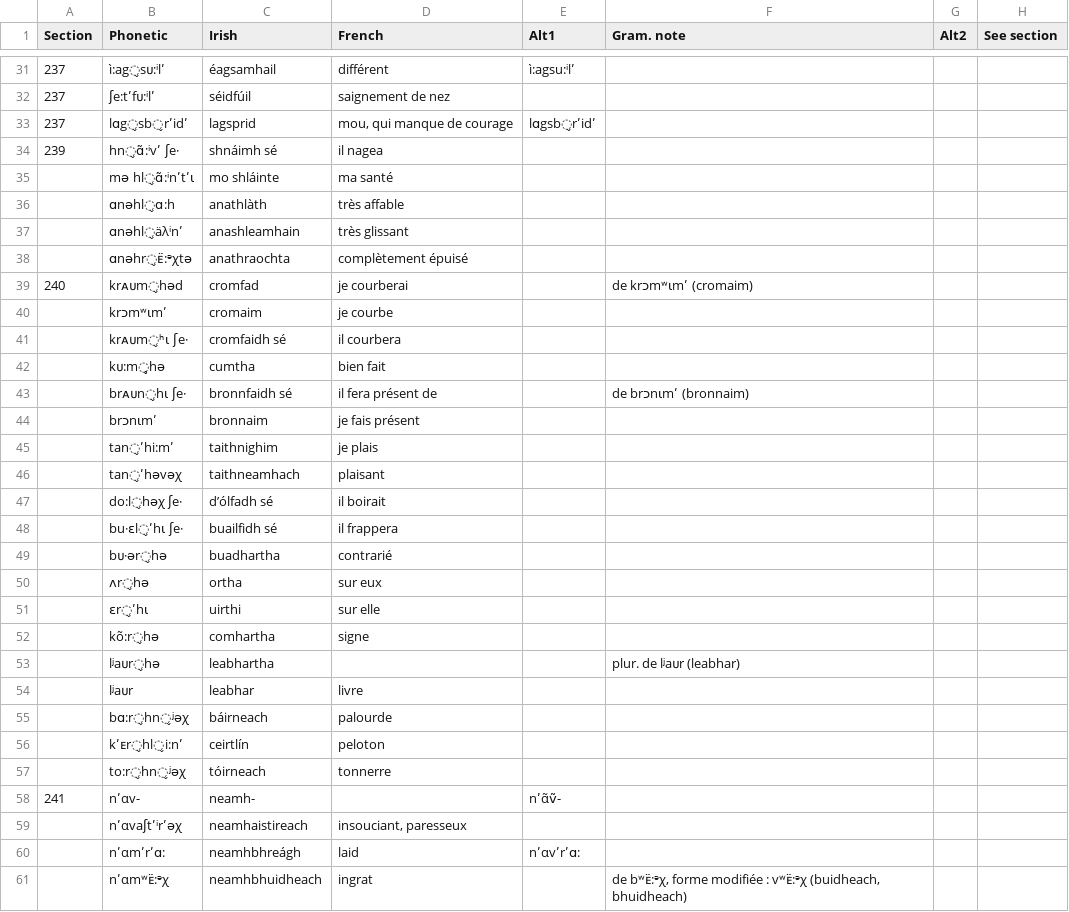
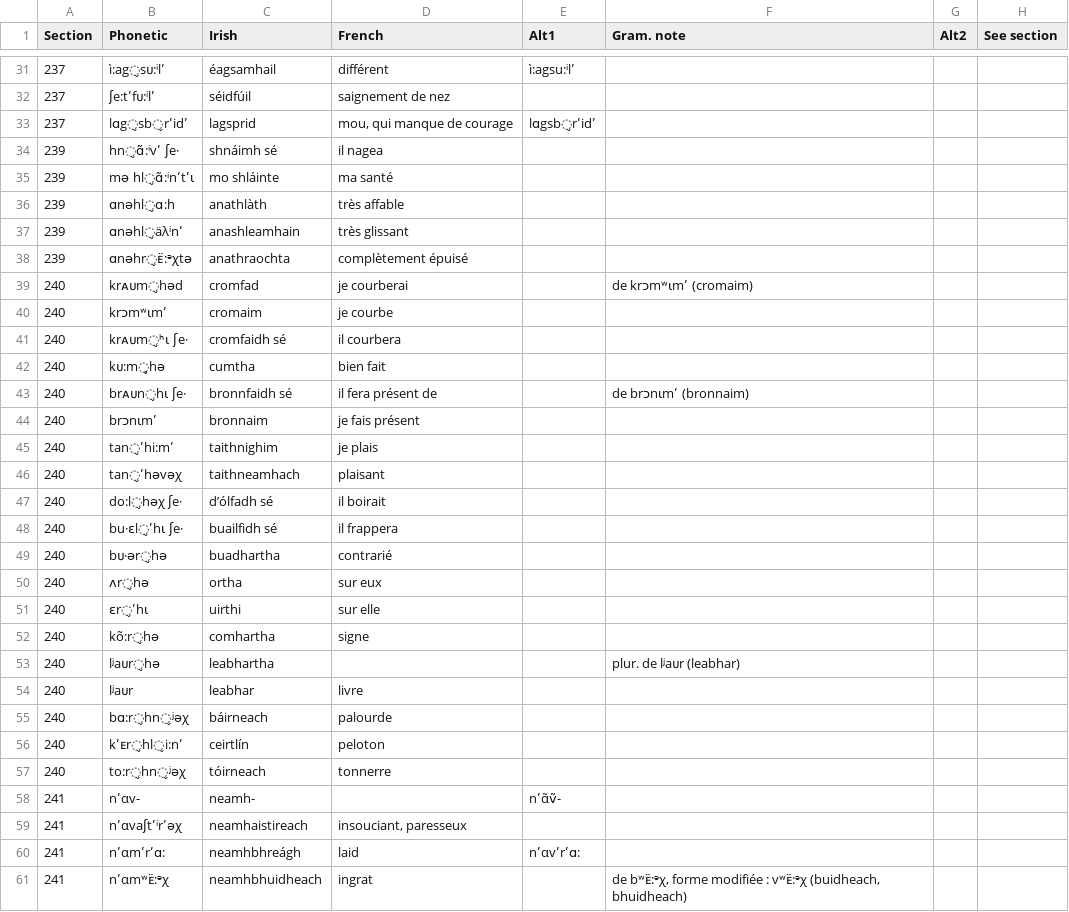
Before and after one commit to jimregan/sjoestedt-jonval-description, a TSV file: phonetique/3-2.tsv, drawn as a sheet; only a part is shown, gaps mark what is left out; the diff covers the shown part only.

```diff
--- a/phonetique/3-2.tsv
+++ b/phonetique/3-2.tsv
@@ -34,28 +34,28 @@ Section	Phonetic	Irish	French	Alt1	Gram. note	Alt2	See section
 239	hn̬ɑ̃:ⁱvʹ ʃe·	shnáimh sé	il nagea				
-	mə hl̬ɑ̃:ⁱnʹtʹɩ	mo shláinte	ma santé				
-	ɑnəhl̬ɑ:h	anathlàth	très affable				
-	ɑnəhl̬äλⁱnʹ	anashleamhain	très glissant				
-	ɑnəhr̬ᴇ̈:ᵊχtə	anathraochta	complètement épuisé				
+239	mə hl̬ɑ̃:ⁱnʹtʹɩ	mo shláinte	ma santé				
+239	ɑnəhl̬ɑ:h	anathlàth	très affable				
+239	ɑnəhl̬äλⁱnʹ	anashleamhain	très glissant				
+239	ɑnəhr̬ᴇ̈:ᵊχtə	anathraochta	complètement épuisé				
 240	krᴀᴜm̬həd	cromfad	je courberai		de krɔmʷɩmʹ (cromaim)		
-	krɔmʷɩmʹ	cromaim	je courbe				
-	krᴀᴜm̬ʰɩ ʃe·	cromfaidh sé	il courbera				
-	kᴜ:m̥hə	cumtha	bien fait				
-	brᴀᴜn̬hɩ ʃe·	bronnfaidh sé	il fera présent de		de brɔnɩmʹ (bronnaim)		
-	brɔnɩmʹ	bronnaim	je fais présent				
-	tan̬ʹhi:mʹ	taithnighim	je plais				
-	tan̬ʹhəvəχ	taithneamhach	plaisant				
-	do:l̬həχ ʃe·	d’ólfadh sé	il boirait				
-	bu·ɛl̬ʹhɩ ʃe·	buailfidh sé	il frappera				
-	bᴜ·ər̬hə	buadhartha	contrarié				
-	ʌr̬hə	ortha	sur eux				
-	ɛr̬ʹhɩ	uirthi	sur elle				
-	kõ:r̬hə	comhartha	signe				
-	lʲaᴜr̬hə	leabhartha			plur. de lʲaᴜr (leabhar)		
-	lʲaᴜr	leabhar	livre				
-	bɑ:r̬hn̬ʲəχ	báirneach	palourde				
-	kʹᴇr̬hl̬i:nʹ	ceirtlín	peloton				
-	to:r̬hn̬ʲəχ	tóirneach	tonnerre				
+240	krɔmʷɩmʹ	cromaim	je courbe				
+240	krᴀᴜm̬ʰɩ ʃe·	cromfaidh sé	il courbera				
+240	kᴜ:m̥hə	cumtha	bien fait				
+240	brᴀᴜn̬hɩ ʃe·	bronnfaidh sé	il fera présent de		de brɔnɩmʹ (bronnaim)		
+240	brɔnɩmʹ	bronnaim	je fais présent				
+240	tan̬ʹhi:mʹ	taithnighim	je plais				
+240	tan̬ʹhəvəχ	taithneamhach	plaisant				
+240	do:l̬həχ ʃe·	d’ólfadh sé	il boirait				
+240	bu·ɛl̬ʹhɩ ʃe·	buailfidh sé	il frappera				
+240	bᴜ·ər̬hə	buadhartha	contrarié				
+240	ʌr̬hə	ortha	sur eux				
+240	ɛr̬ʹhɩ	uirthi	sur elle				
+240	kõ:r̬hə	comhartha	signe				
+240	lʲaᴜr̬hə	leabhartha			plur. de lʲaᴜr (leabhar)		
+240	lʲaᴜr	leabhar	livre				
+240	bɑ:r̬hn̬ʲəχ	báirneach	palourde				
+240	kʹᴇr̬hl̬i:nʹ	ceirtlín	peloton				
+240	to:r̬hn̬ʲəχ	tóirneach	tonnerre				
 241	nʹαv-	neamh-		nʹα̃ṽ-			
-	nʹαvaʃtʹⁱrʹəχ	neamhaistireach	insouciant, paresseux				
-	nʹαmʹrʹɑ:	neamhbhreágh	laid	nʹαvʹrʹɑ:			
-	nʹαmʷᴇ̈:ᵊχ	neamhbhuidheach	ingrat		de bʷᴇ̈:ᵊχ, forme modifiée : vʷᴇ̈:ᵊχ (buidheach, bhuidheach)		
+241	nʹαvaʃtʹⁱrʹəχ	neamhaistireach	insouciant, paresseux				
+241	nʹαmʹrʹɑ:	neamhbhreágh	laid	nʹαvʹrʹɑ:			
+241	nʹαmʷᴇ̈:ᵊχ	neamhbhuidheach	ingrat		de bʷᴇ̈:ᵊχ, forme modifiée : vʷᴇ̈:ᵊχ (buidheach, bhuidheach)		
```
Also changed, not shown: 29 edited cells elsewhere in this file, phonetique/3-3.tsv, phonetique/3-4.tsv, 3 other files.
